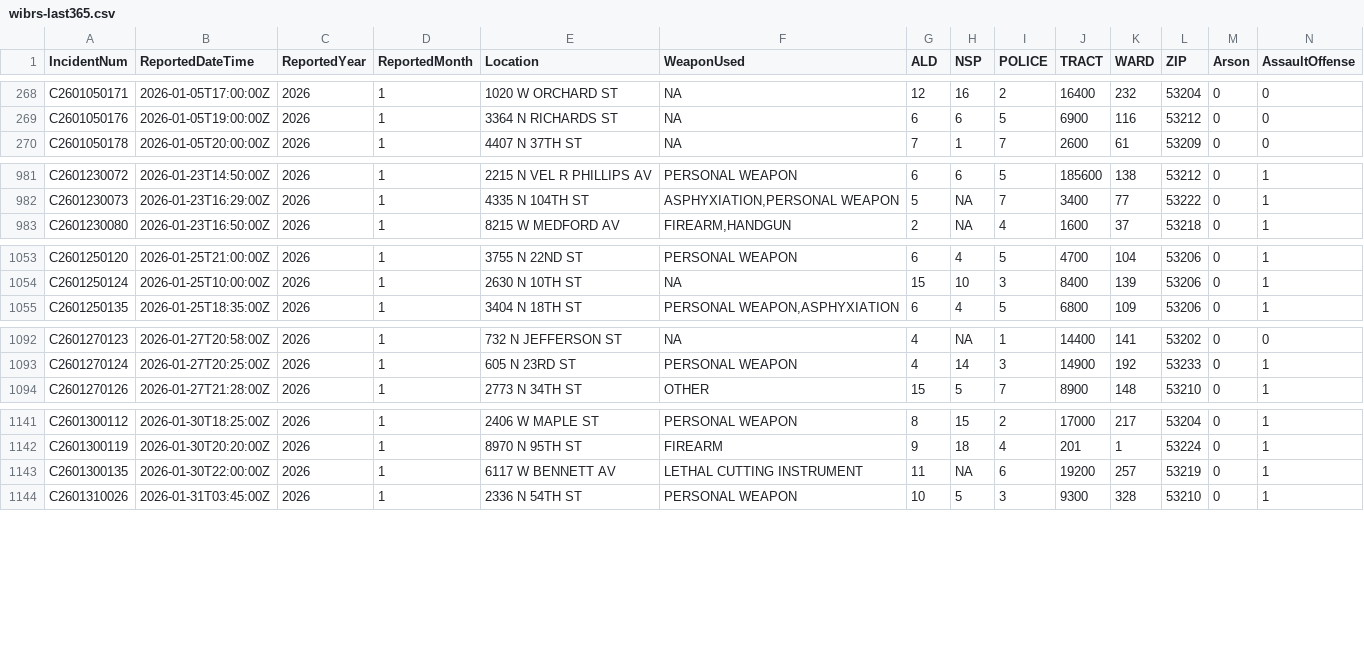
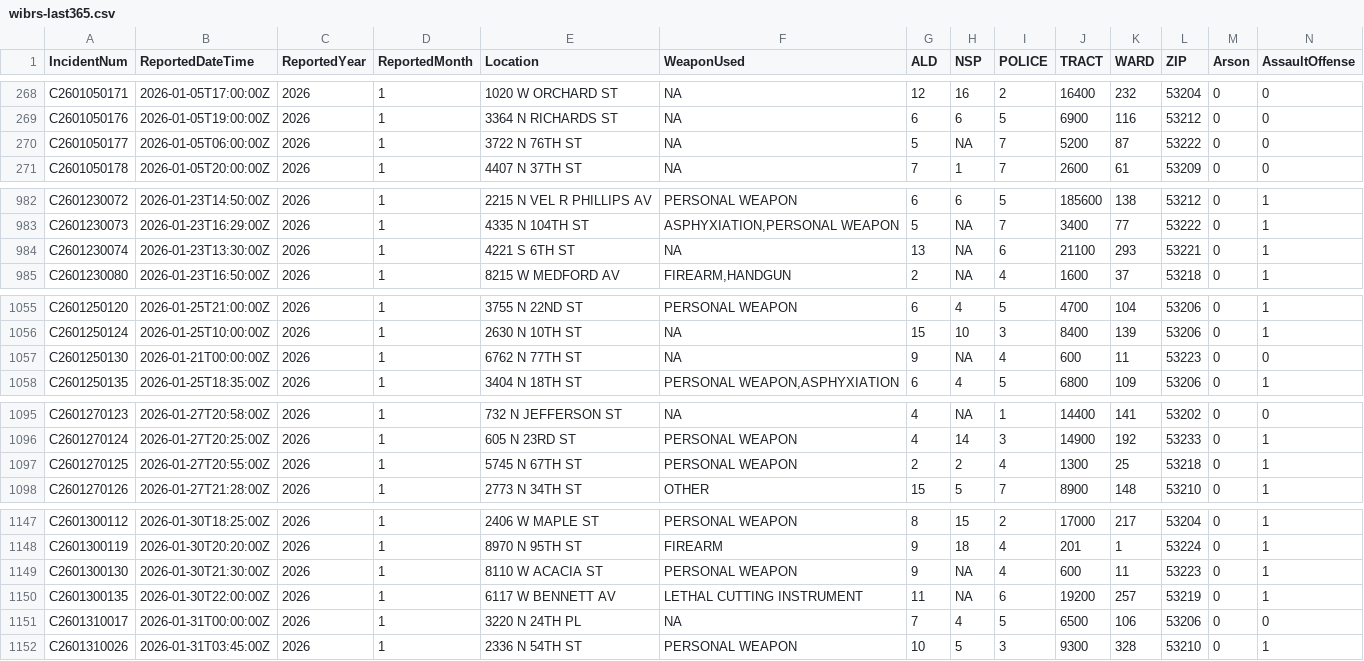
Before and after one commit to jdjohn215/mpd-wibrs, a CSV file: wibrs-last365.csv, drawn as a sheet; only a part is shown, gaps mark what is left out; rows hold the shown columns only; the diff covers the shown part only; the diff names each change by its address in the sheet, - before the commit and + after, or states it on an @@ line.

```diff
--- a/wibrs-last365.csv
+++ b/wibrs-last365.csv
+row 270: C2601050177 | 2026-01-05T06:00:00Z | 2026 | 1 | 3722 N 76TH ST | NA | 5 | NA | 7 | 5200 | 87 | 53222 | 0 | 0
+row 984: C2601230074 | 2026-01-23T13:30:00Z | 2026 | 1 | 4221 S 6TH ST | NA | 13 | NA | 6 | 21100 | 293 | 53221 | 0 | 1
+row 1057: C2601250130 | 2026-01-21T00:00:00Z | 2026 | 1 | 6762 N 77TH ST | NA | 9 | NA | 4 | 600 | 11 | 53223 | 0 | 0
+row 1097: C2601270125 | 2026-01-27T20:55:00Z | 2026 | 1 | 5745 N 67TH ST | PERSONAL WEAPON | 2 | 2 | 4 | 1300 | 25 | 53218 | 0 | 1
+row 1149: C2601300130 | 2026-01-30T21:30:00Z | 2026 | 1 | 8110 W ACACIA ST | PERSONAL WEAPON | 9 | NA | 4 | 600 | 11 | 53223 | 0 | 1
+row 1151: C2601310017 | 2026-01-31T00:00:00Z | 2026 | 1 | 3220 N 24TH PL | NA | 7 | 4 | 5 | 6500 | 106 | 53206 | 0 | 0
```
Also changed, not shown: 2 added rows elsewhere in this file, 1 other file.
